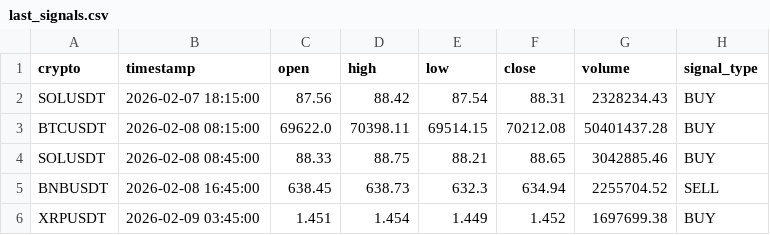
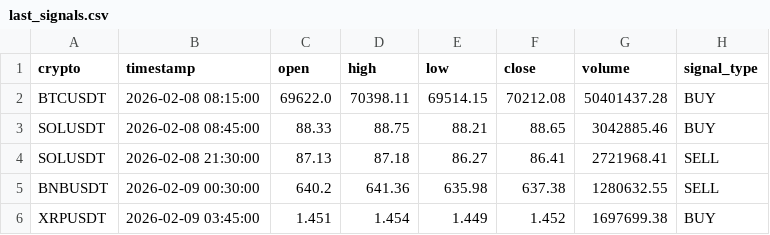
Before and after one commit to asusrog1650/automation_run_15mins, a CSV file: last_signals.csv, drawn as a sheet.

```diff
--- a/last_signals.csv
+++ b/last_signals.csv
@@ -1,6 +1,6 @@
 crypto,timestamp,open,high,low,close,volume,signal_type
-SOLUSDT,2026-02-07 18:15:00,87.56,88.42,87.54,88.31,2328234.43,BUY
 BTCUSDT,2026-02-08 08:15:00,69622.0,70398.11,69514.15,70212.08,50401437.28,BUY
 SOLUSDT,2026-02-08 08:45:00,88.33,88.75,88.21,88.65,3042885.46,BUY
-BNBUSDT,2026-02-08 16:45:00,638.45,638.73,632.3,634.94,2255704.52,SELL
+SOLUSDT,2026-02-08 21:30:00,87.13,87.18,86.27,86.41,2721968.41,SELL
+BNBUSDT,2026-02-09 00:30:00,640.2,641.36,635.98,637.38,1280632.55,SELL
 XRPUSDT,2026-02-09 03:45:00,1.451,1.454,1.449,1.452,1697699.38,BUY
```
